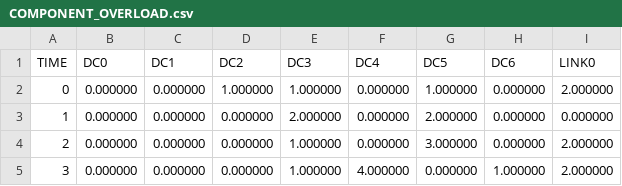
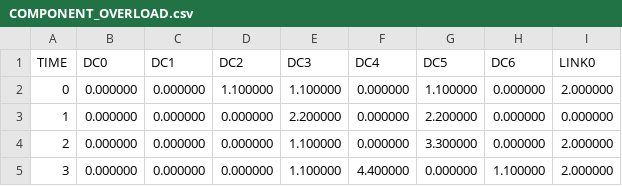
Before and after one commit to amar123deep/telco_cloud, a CSV file: Simulator_Coarse/results/workfile_tripple_production_continuous_cost_ver/COMPONENT_OVERLOAD.csv, drawn as a sheet; only a part is shown; the diff names each change by its address in the sheet, - before the commit and + after, or states it on an @@ line.

```diff
--- a/Simulator_Coarse/results/workfile_tripple_production_continuous_cost_ver/COMPONENT_OVERLOAD.csv
+++ b/Simulator_Coarse/results/workfile_tripple_production_continuous_cost_ver/COMPONENT_OVERLOAD.csv
-D2 (DC2): 1.000000
+D2 (DC2): 1.100000
-E2 (DC3): 1.000000
+E2 (DC3): 1.100000
-G2 (DC5): 1.000000
+G2 (DC5): 1.100000
-E3 (DC3): 2.000000
+E3 (DC3): 2.200000
-G3 (DC5): 2.000000
+G3 (DC5): 2.200000
-E4:E5 (DC3): 1.000000
+E4:E5 (DC3): 1.100000
-G4 (DC5): 3.000000
+G4 (DC5): 3.300000
-F5 (DC4): 4.000000
+F5 (DC4): 4.400000
-H5 (DC6): 1.000000
+H5 (DC6): 1.100000
```
Also changed, not shown: Simulator_Coarse/results/workfile_tripple_production_continuous_cost_ver/APP_RESOURCE_UTILISATION.csv, Simulator_Coarse/results/workfile_tripple_production_continuous_cost_ver/RESOURCE_UTILISATION.csv, 16 other files.
